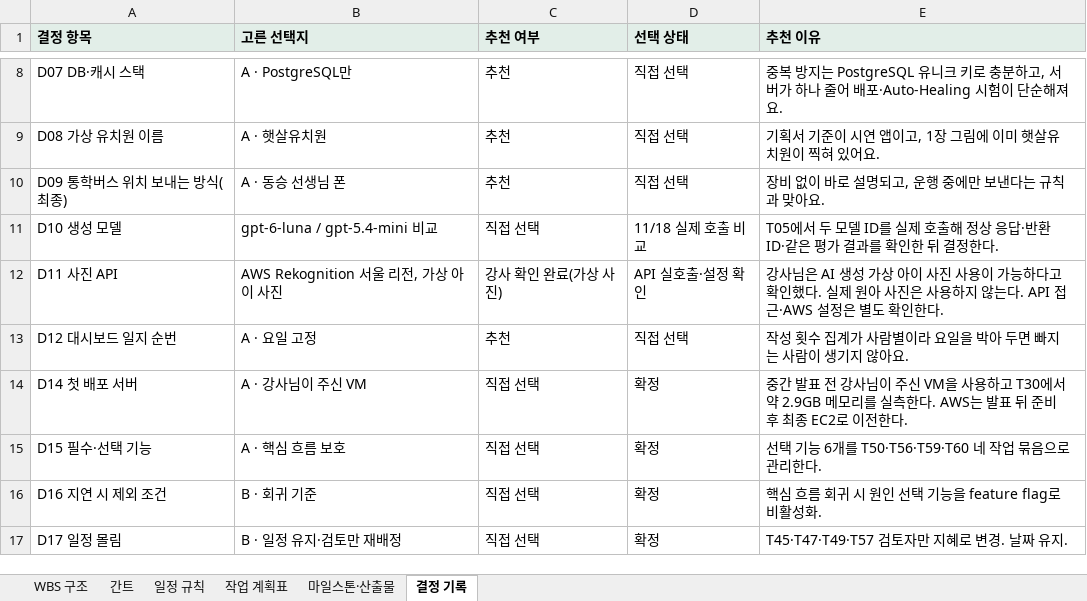
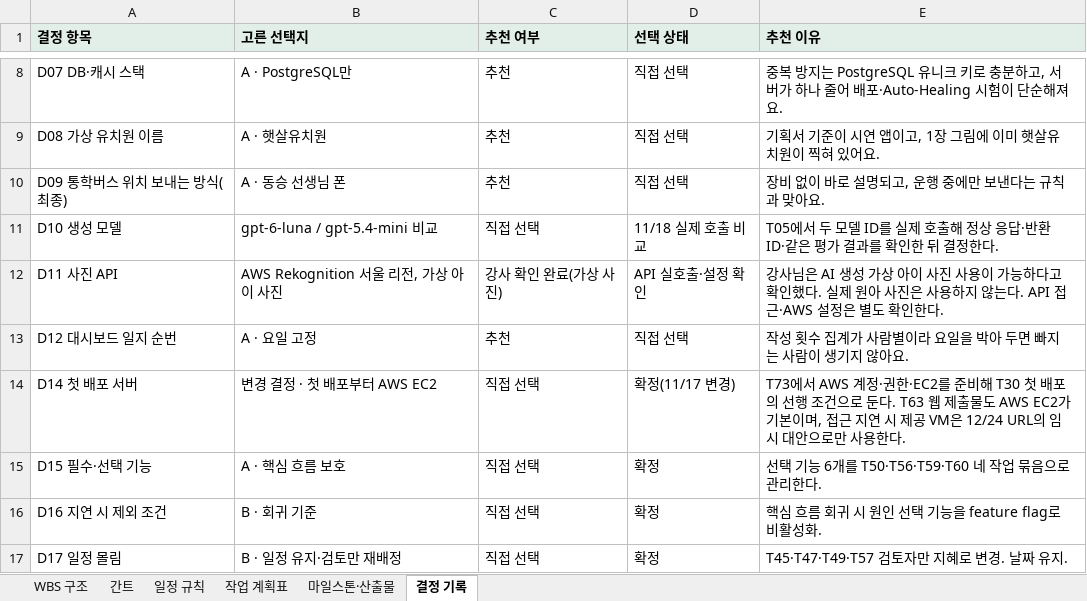
Before and after one commit to aio-final-2team/FinalProject_2Team, an Excel workbook: Docs/Step1/유치온_WBS_1116.xlsx, sheet 결정 기록, drawn as a sheet; only a part is shown, gaps mark what is left out; values as stored, in another font and other column widths than the file's, no borders; the diff names each change by its address in the sheet, - before the commit and + after, or states it on an @@ line.

```diff
--- a/Docs/Step1/유치온_WBS_1116.xlsx (sheet 결정 기록)
+++ b/Docs/Step1/유치온_WBS_1116.xlsx (sheet 결정 기록)
-B14 (고른 선택지): A · 강사님이 주신 VM
+B14 (고른 선택지): 변경 결정 · 첫 배포부터 AWS EC2
-D14 (선택 상태): 확정
+D14 (선택 상태): 확정(11/17 변경)
-E14 (추천 이유): 중간 발표 전 강사님이 주신 VM을 사용하고 T30에서 약 2.9GB 메모리를 실측한다. AWS는 발표 뒤 준비 후 최종 EC2로 이전한다.
+E14 (추천 이유): T73에서 AWS 계정·권한·EC2를 준비해 T30 첫 배포의 선행 조건으로 둔다. T63 웹 제출물도 AWS EC2가 기본이며, 접근 지연 시 제공 VM은 12/24 URL의 임시 대안으로만 사용한다.
```
Also changed, not shown: sheet 작업 계획표, sheet 간트, sheet WBS 구조, sheet 일정 규칙, Docs/Step1/유치온_WBS_1117.xlsx, 6 other files.
